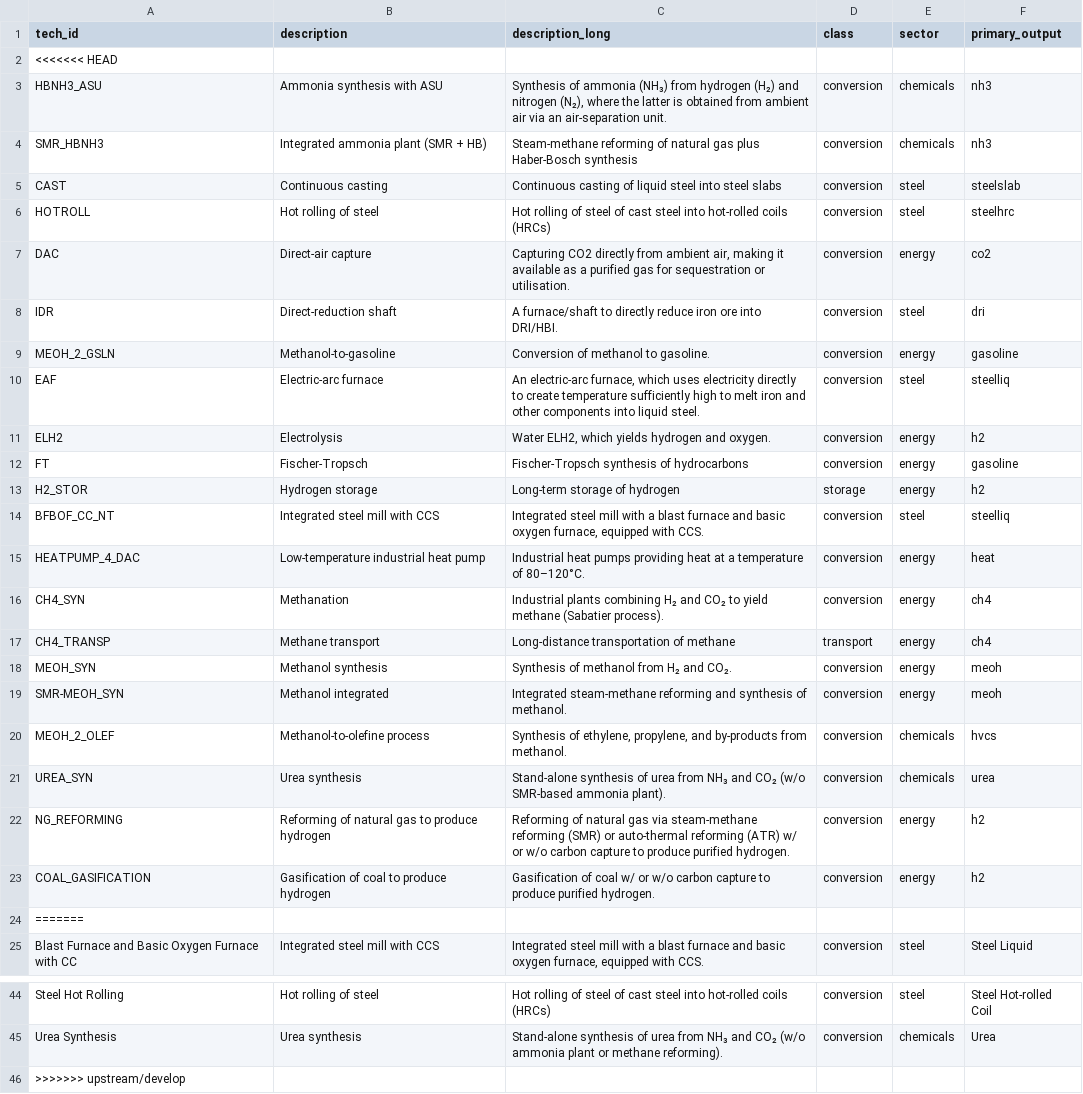
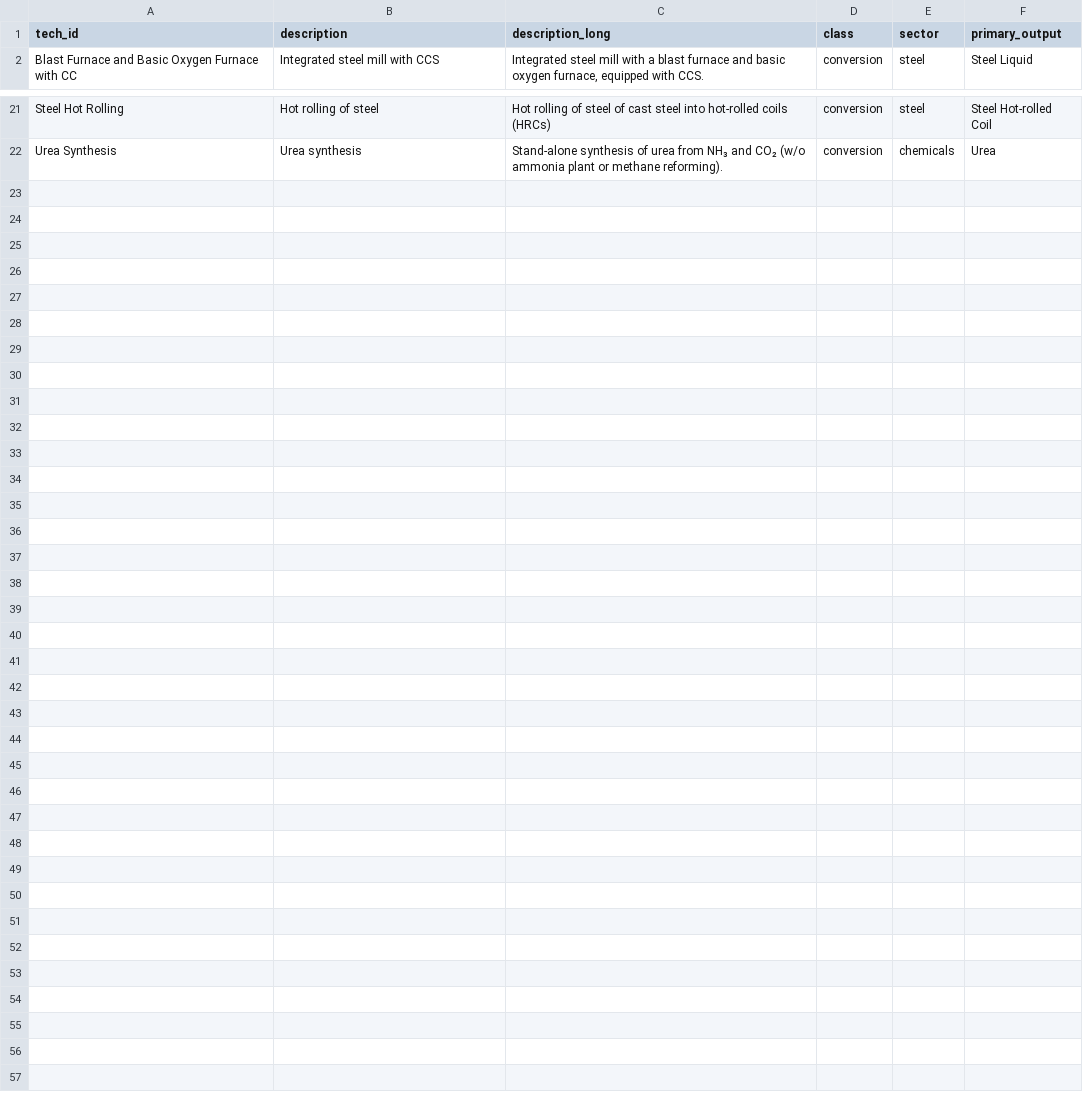
Before and after one commit to PhilippVerpoort/posted, a CSV file: inst/extdata/database/tech_types.csv, drawn as a sheet; only a part is shown, gaps mark what is left out; the diff names each change by its address in the sheet, - before the commit and + after, or states it on an @@ line.

Commit message:
updated tech_types.csv to the newest version

```diff
--- a/inst/extdata/database/tech_types.csv
+++ b/inst/extdata/database/tech_types.csv
-row 2: <<<<<<< HEAD
-row 3: HBNH3_ASU | Ammonia synthesis with ASU | Synthesis of ammonia (NH₃) from hydrogen (H₂) and nitrogen (N₂), where the latter is obtained from ambient air via an air-separation unit. | conversion | chemicals | nh3
-row 4: SMR_HBNH3 | Integrated ammonia plant (SMR + HB) | Steam-methane reforming of natural gas plus Haber-Bosch synthesis | conversion | chemicals | nh3
-row 5: CAST | Continuous casting | Continuous casting of liquid steel into steel slabs | conversion | steel | steelslab
-row 6: HOTROLL | Hot rolling of steel | Hot rolling of steel of cast steel into hot-rolled coils (HRCs) | conversion | steel | steelhrc
-row 7: DAC | Direct-air capture | Capturing CO2 directly from ambient air, making it available as a purified gas for sequestration or utilisation. | conversion | energy | co2
-row 8: IDR | Direct-reduction shaft | A furnace/shaft to directly reduce iron ore into DRI/HBI. | conversion | steel | dri
-row 9: MEOH_2_GSLN | Methanol-to-gasoline | Conversion of methanol to gasoline. | conversion | energy | gasoline
-row 10: EAF | Electric-arc furnace | An electric-arc furnace, which uses electricity directly to create temperature sufficiently high to melt iron and other components into liquid steel. | conversion | steel | steelliq
-row 11: ELH2 | Electrolysis | Water ELH2, which yields hydrogen and oxygen. | conversion | energy | h2
-row 12: FT | Fischer-Tropsch | Fischer-Tropsch synthesis of hydrocarbons | conversion | energy | gasoline
-row 13: H2_STOR | Hydrogen storage | Long-term storage of hydrogen | storage | energy | h2
-row 14: BFBOF_CC_NT | Integrated steel mill with CCS | Integrated steel mill with a blast furnace and basic oxygen furnace, equipped with CCS. | conversion | steel | steelliq
-row 15: HEATPUMP_4_DAC | Low-temperature industrial heat pump | Industrial heat pumps providing heat at a temperature of 80–120°C. | conversion | energy | heat
-row 16: CH4_SYN | Methanation | Industrial plants combining H₂ and CO₂ to yield methane (Sabatier process). | conversion | energy | ch4
-row 17: CH4_TRANSP | Methane transport | Long-distance transportation of methane | transport | energy | ch4
-row 18: MEOH_SYN | Methanol synthesis | Synthesis of methanol from H₂ and CO₂. | conversion | energy | meoh
-row 19: SMR-MEOH_SYN | Methanol integrated | Integrated steam-methane reforming and synthesis of methanol. | conversion | energy | meoh
-row 20: MEOH_2_OLEF | Methanol-to-olefine process | Synthesis of ethylene, propylene, and by-products from methanol. | conversion | chemicals | hvcs
-row 21: UREA_SYN | Urea synthesis | Stand-alone synthesis of urea from NH₃ and CO₂ (w/o SMR-based ammonia plant). | conversion | chemicals | urea
-row 22: NG_REFORMING | Reforming of natural gas to produce hydrogen | Reforming of natural gas via steam-methane reforming (SMR) or auto-thermal reforming (ATR) w/ or w/o carbon capture to produce purified hydrogen. | conversion | energy | h2
-row 23: COAL_GASIFICATION | Gasification of coal to produce hydrogen | Gasification of coal w/ or w/o carbon capture to produce purified hydrogen. | conversion | energy | h2
-row 24: =======
-row 46: >>>>>>> upstream/develop
```
